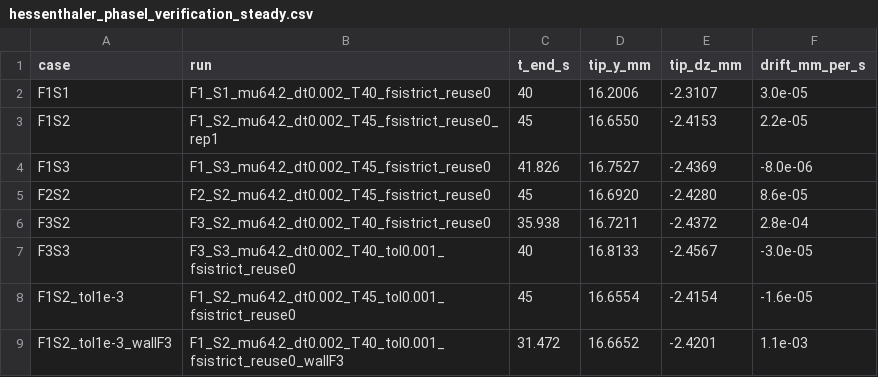
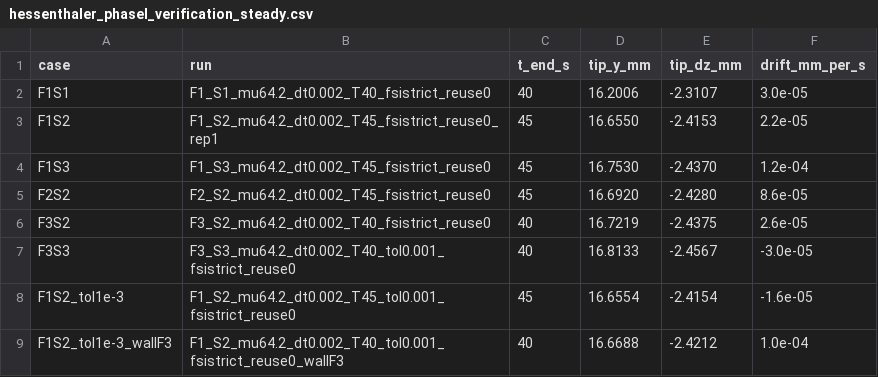
Before and after one commit to philipcardiff/paper-fsi-verification, a CSV file: paper-data/hessenthaler_phaseI_verification_steady.csv, drawn as a sheet.

```diff
--- a/paper-data/hessenthaler_phaseI_verification_steady.csv
+++ b/paper-data/hessenthaler_phaseI_verification_steady.csv
@@ -3,7 +3,7 @@ F1S1,F1_S1_mu64.2_dt0.002_T40_fsistrict_reuse0,40,16.2006,-2.3107,3.0e-05
 F1S2,F1_S2_mu64.2_dt0.002_T45_fsistrict_reuse0_rep1,45,16.6550,-2.4153,2.2e-05
-F1S3,F1_S3_mu64.2_dt0.002_T45_fsistrict_reuse0,41.826,16.7527,-2.4369,-8.0e-06
+F1S3,F1_S3_mu64.2_dt0.002_T45_fsistrict_reuse0,45,16.7530,-2.4370,1.2e-04
 F2S2,F2_S2_mu64.2_dt0.002_T45_fsistrict_reuse0,45,16.6920,-2.4280,8.6e-05
-F3S2,F3_S2_mu64.2_dt0.002_T40_fsistrict_reuse0,35.938,16.7211,-2.4372,2.8e-04
+F3S2,F3_S2_mu64.2_dt0.002_T40_fsistrict_reuse0,40,16.7219,-2.4375,2.6e-05
 F3S3,F3_S3_mu64.2_dt0.002_T40_tol0.001_fsistrict_reuse0,40,16.8133,-2.4567,-3.0e-05
 F1S2_tol1e-3,F1_S2_mu64.2_dt0.002_T45_tol0.001_fsistrict_reuse0,45,16.6554,-2.4154,-1.6e-05
-F1S2_tol1e-3_wallF3,F1_S2_mu64.2_dt0.002_T40_tol0.001_fsistrict_reuse0_wallF3,31.472,16.6652,-2.4201,1.1e-03
+F1S2_tol1e-3_wallF3,F1_S2_mu64.2_dt0.002_T40_tol0.001_fsistrict_reuse0_wallF3,40,16.6688,-2.4212,1.0e-04
```
Also changed, not shown: 2 other files.
